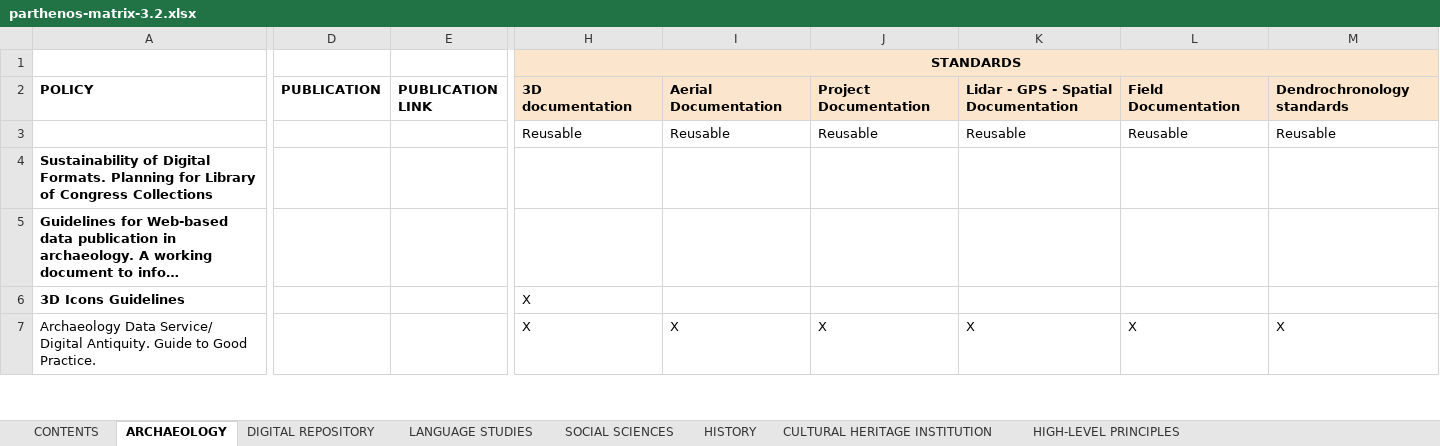
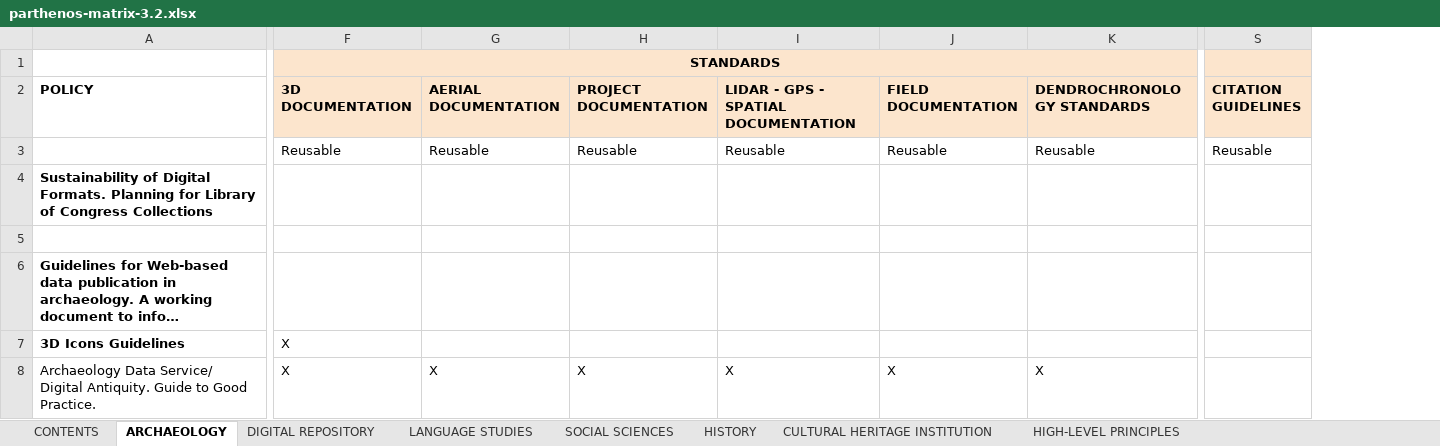
Before and after one commit to DANS-KNAW/parthenos-widget, an Excel workbook: data/parthenos-matrix-3.2.xlsx, sheet ARCHAEOLOGY, drawn as a sheet; only a part is shown, gaps mark what is left out; long unchanged cells end in …; values as stored, in another font and other column widths than the file's, no borders; charts and pictures and table styles not drawn; removed rows and columns are numbered as before the commit, all else as after; rows hold the shown columns only; the diff covers the shown part only; the diff names each change by its address in the sheet, - before the commit and + after, or states it on an @@ line.

```diff
--- a/data/parthenos-matrix-3.2.xlsx (sheet ARCHAEOLOGY)
+++ b/data/parthenos-matrix-3.2.xlsx (sheet ARCHAEOLOGY)
-column D (PUBLICATION), empty
-column E (PUBLICATION LINK), empty
+column S (CITATION GUIDELINES), row 3: Reusable
-F2: 3D documentation
+F2: 3D DOCUMENTATION
-G2: Aerial Documentation
+G2: AERIAL DOCUMENTATION
-H2: Project Documentation
+H2: PROJECT DOCUMENTATION
-I2: Lidar - GPS - Spatial Documentation
+I2: LIDAR - GPS - SPATIAL DOCUMENTATION
-J2: Field Documentation
+J2: FIELD DOCUMENTATION
-K2: Dendrochronology standards
+K2: DENDROCHRONOLOGY STANDARDS
+row 5: (empty)
```
Also changed, not shown: 2 removed rows elsewhere in this sheet, sheet CULTURAL HERITAGE INSTITUTION, sheet SOCIAL SCIENCES, sheet LANGUAGE STUDIES, sheet DIGITAL REPOSITORY, sheet HISTORY.
